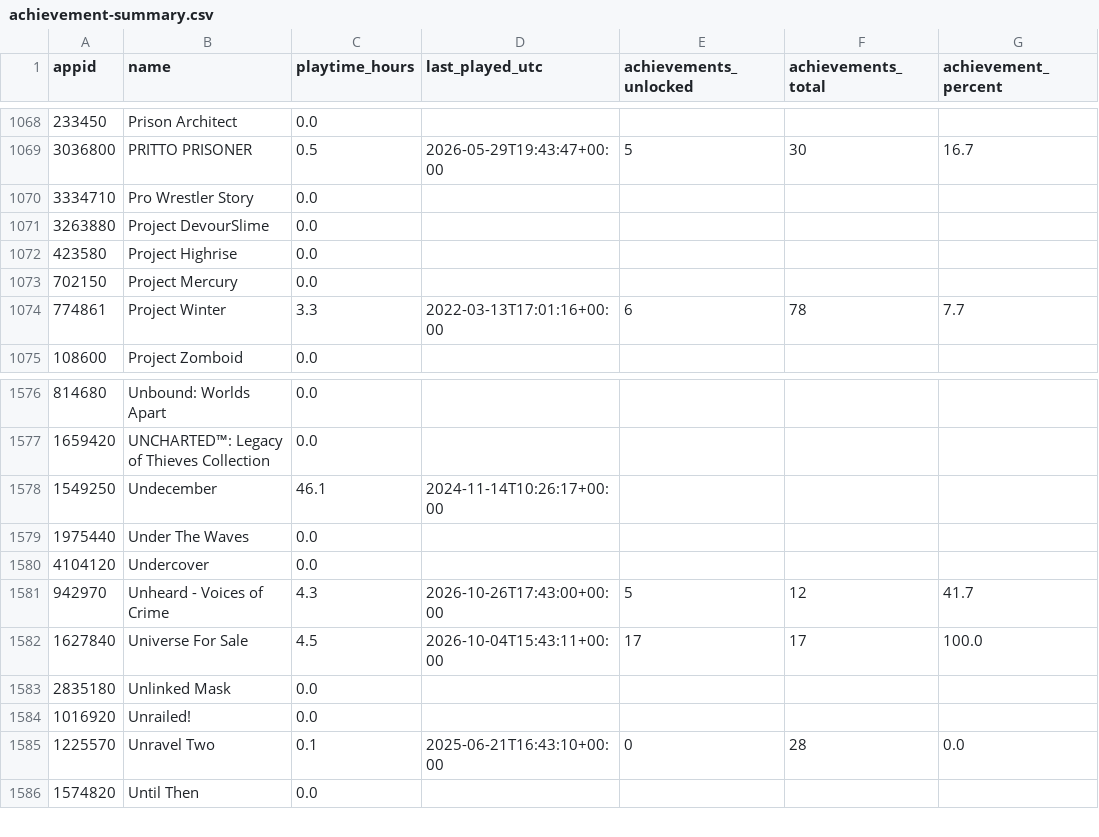
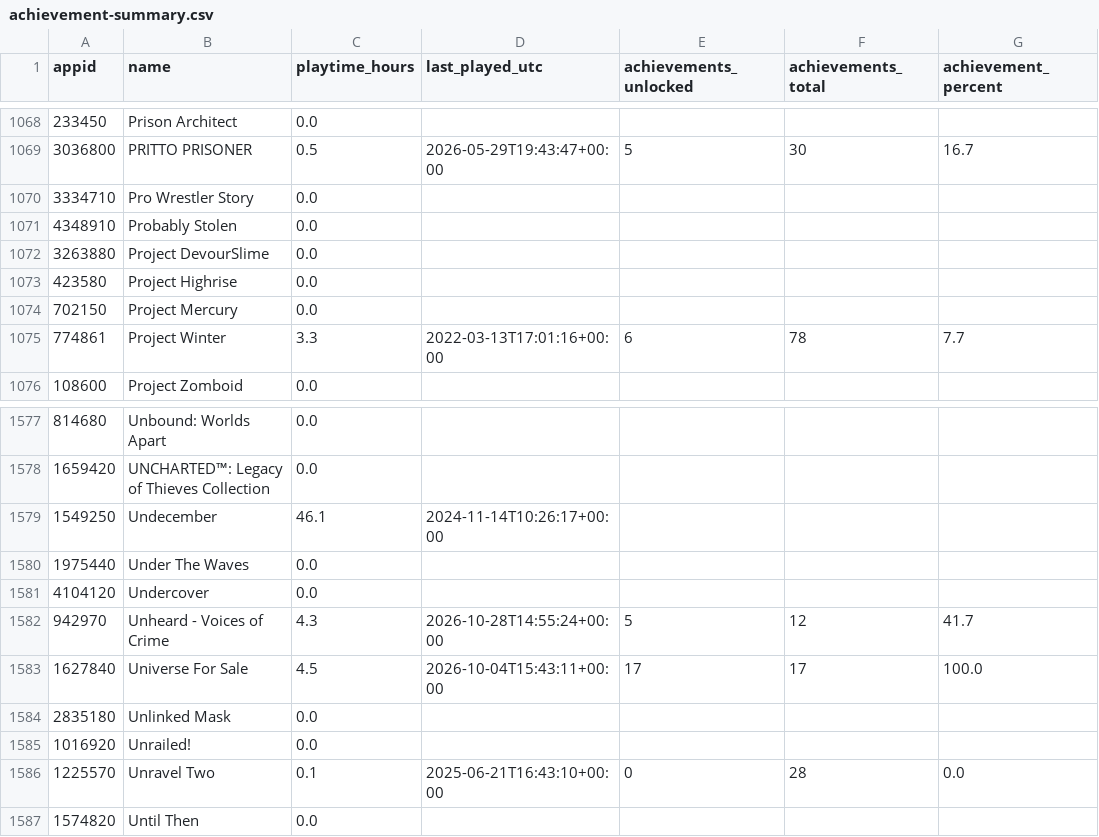
Before and after one commit to loiey8848-blip/steam-data, a CSV file: data/achievement-summary.csv, drawn as a sheet; only a part is shown, gaps mark what is left out.

```diff
--- a/data/achievement-summary.csv
+++ b/data/achievement-summary.csv
@@ -1070,2 +1070,3 @@
 3334710,Pro Wrestler Story,0.0,,,,
+4348910,Probably Stolen,0.0,,,,
 3263880,Project DevourSlime,0.0,,,,
@@ -1580,3 +1581,3 @@
 4104120,Undercover,0.0,,,,
-942970,Unheard - Voices of Crime,4.3,2026-10-26T17:43:00+00:00,5,12,41.7
+942970,Unheard - Voices of Crime,4.3,2026-10-28T14:55:24+00:00,5,12,41.7
 1627840,Universe For Sale,4.5,2026-10-04T15:43:11+00:00,17,17,100.0
```
Also changed, not shown: data/library.csv, 26 other files.
